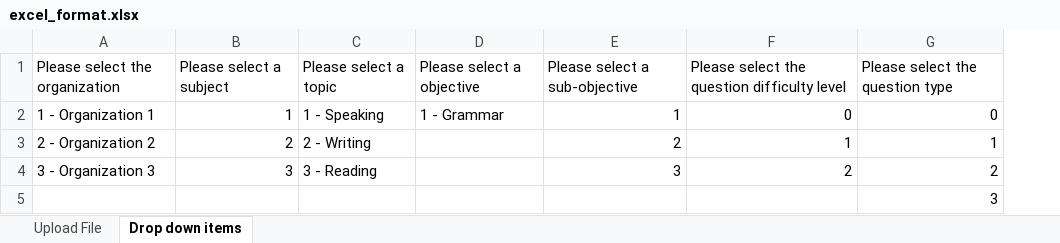
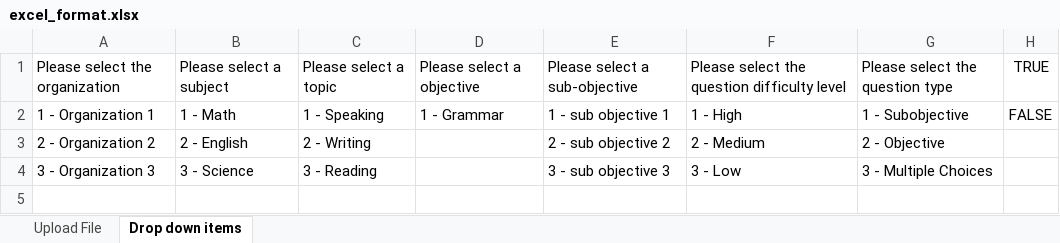
Before and after one commit to adsidev/LimitlessAdmin, an Excel workbook: Limitless/LimitLess/Files/excel_format.xlsx, sheet Drop down items, drawn as a sheet; values as stored, in another font and other column widths than the file's, no borders; removed rows and columns are numbered as before the commit, all else as after; the diff names each change by its address in the sheet, - before the commit and + after, or states it on an @@ line.

```diff
--- a/Limitless/LimitLess/Files/excel_format.xlsx (sheet Drop down items)
+++ b/Limitless/LimitLess/Files/excel_format.xlsx (sheet Drop down items)
+column H, rows 1-2: TRUE | FALSE
-B2: 1
+B2: 1 - Math
-E2: 1
+E2: 1 - sub objective 1
-F2: 0
+F2: 1 - High
-G2: 0
+G2: 1 - Subobjective
-B3: 2
+B3: 2 - English
-E3: 2
+E3: 2 - sub objective 2
-F3: 1
+F3: 2 - Medium
-G3: 1
+G3: 2 - Objective
-B4: 3
+B4: 3 - Science
-E4: 3
+E4: 3 - sub objective 3
-F4: 2
+F4: 3 - Low
-G4: 2
+G4: 3 - Multiple Choices
-row 5:  |  |  |  |  |  | 3
```
Also changed, not shown: sheet Upload File, 38 other files.
